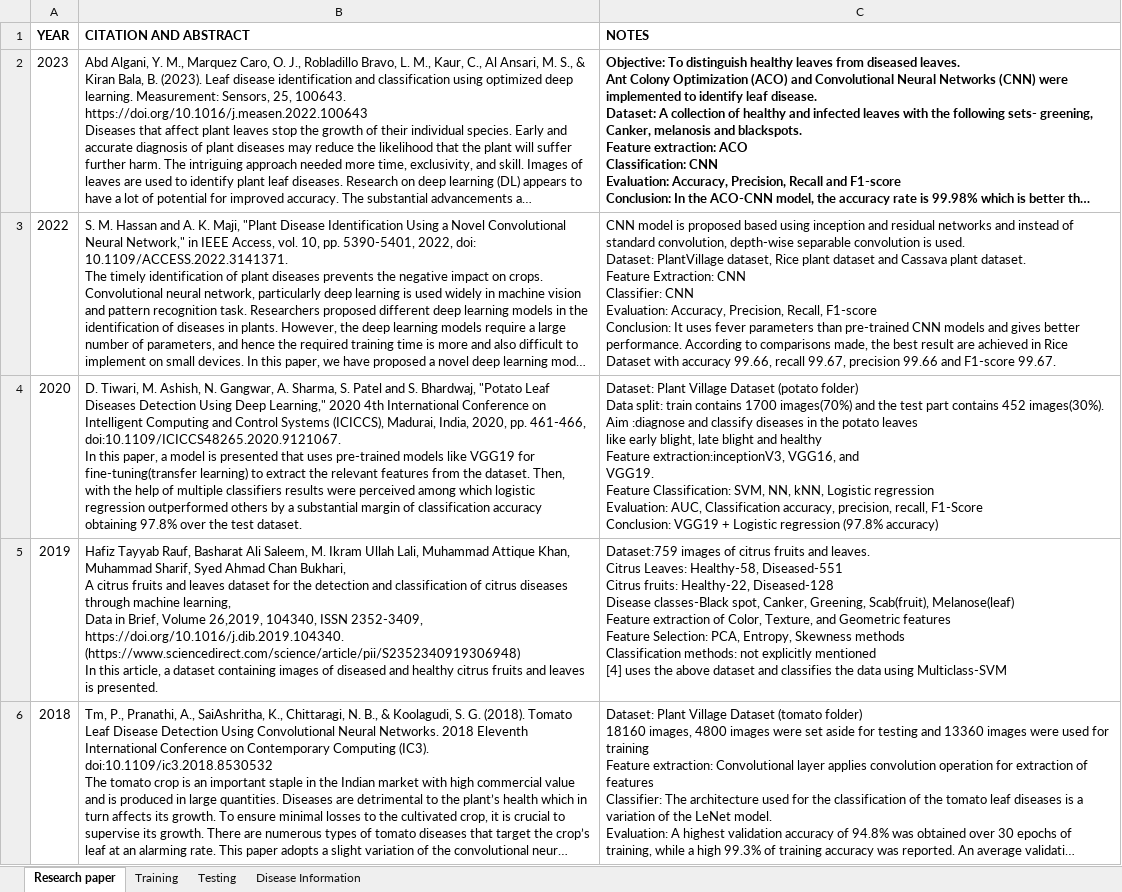
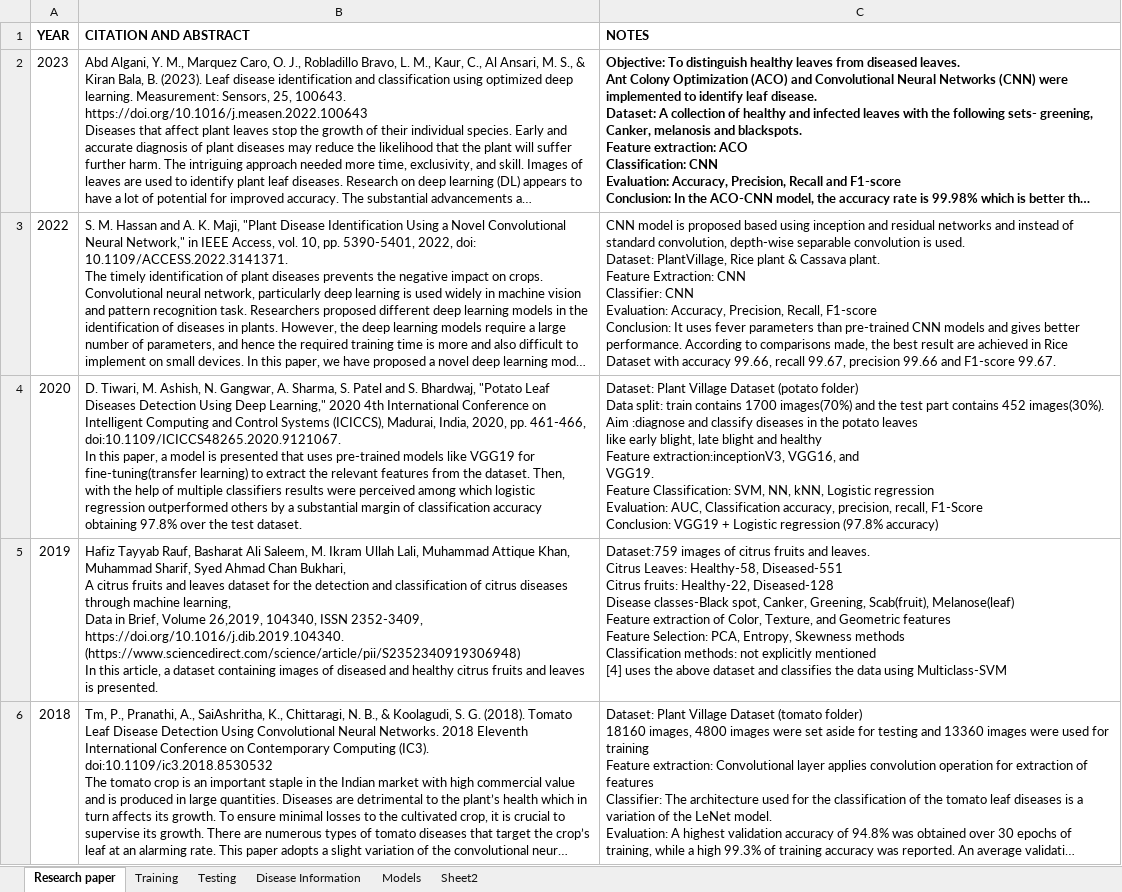
Before and after one commit to ishg-153/flora-wise, an Excel workbook: literature/Plant Disease Detection.xlsx, sheet Research paper, drawn as a sheet; only a part is shown; long unchanged cells end in …; values as stored, in another font and other column widths than the file's, no borders; charts and pictures not drawn; ↵ is a line break in a cell; the diff names each change by its address in the sheet, - before the commit and + after, or states it on an @@ line.

```diff
--- a/literature/Plant Disease Detection.xlsx (sheet Research paper)
+++ b/literature/Plant Disease Detection.xlsx (sheet Research paper)
+sheet tab: Models
+sheet tab: Sheet2
-C3 (NOTES): …used. ↵ Dataset: PlantVillage dataset, Rice plant dataset and Cassava plant dataset. ↵ Feature Extraction:…
+C3 (NOTES): …used. ↵ Dataset: PlantVillage, Rice plant & Cassava plant. ↵ Feature Extraction:…
```
Also changed, not shown: charts or pictures.
